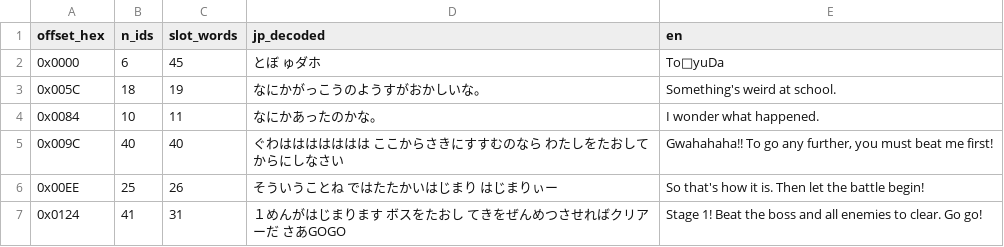
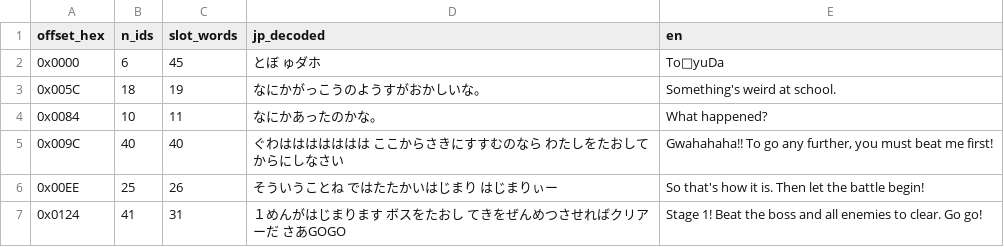
Before and after one commit to second-save/nage-libre, a CSV file: docs/scenes/scene_030F.csv, drawn as a sheet.

```diff
--- a/docs/scenes/scene_030F.csv
+++ b/docs/scenes/scene_030F.csv
@@ -3,3 +3,3 @@ offset_hex,n_ids,slot_words,jp_decoded,en
 0x005C,18,19,なにかがっこうのようすがおかしいな。,Something's weird at school.
-0x0084,10,11,なにかあったのかな。,I wonder what happened.
+0x0084,10,11,なにかあったのかな。,What happened?
 0x009C,40,40,ぐわははははははは  ここからさきにすすむのなら わたしをたおしてからにしなさい,"Gwahahaha!! To go any further, you must beat me first!"
```
Also changed, not shown: docs/scenes/scene_0310.csv, docs/scenes/scene_0311.csv, 3 other files.
